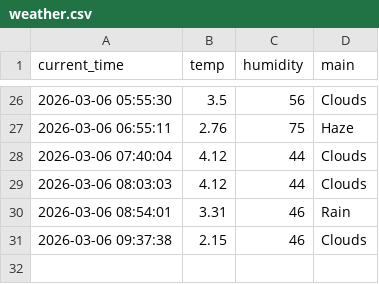
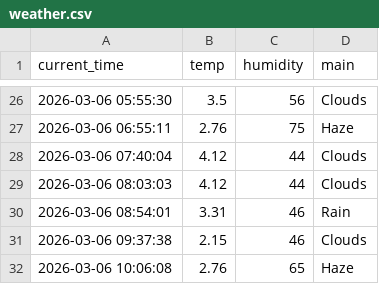
Before and after one commit to KSY173/weather_5m, a CSV file: weather.csv, drawn as a sheet; only a part is shown, gaps mark what is left out.

```diff
--- a/weather.csv
+++ b/weather.csv
@@ -31 +31,2 @@ current_time,temp,humidity,main
 2026-03-06 09:37:38,2.15,46,Clouds
+2026-03-06 10:06:08,2.76,65,Haze
```
